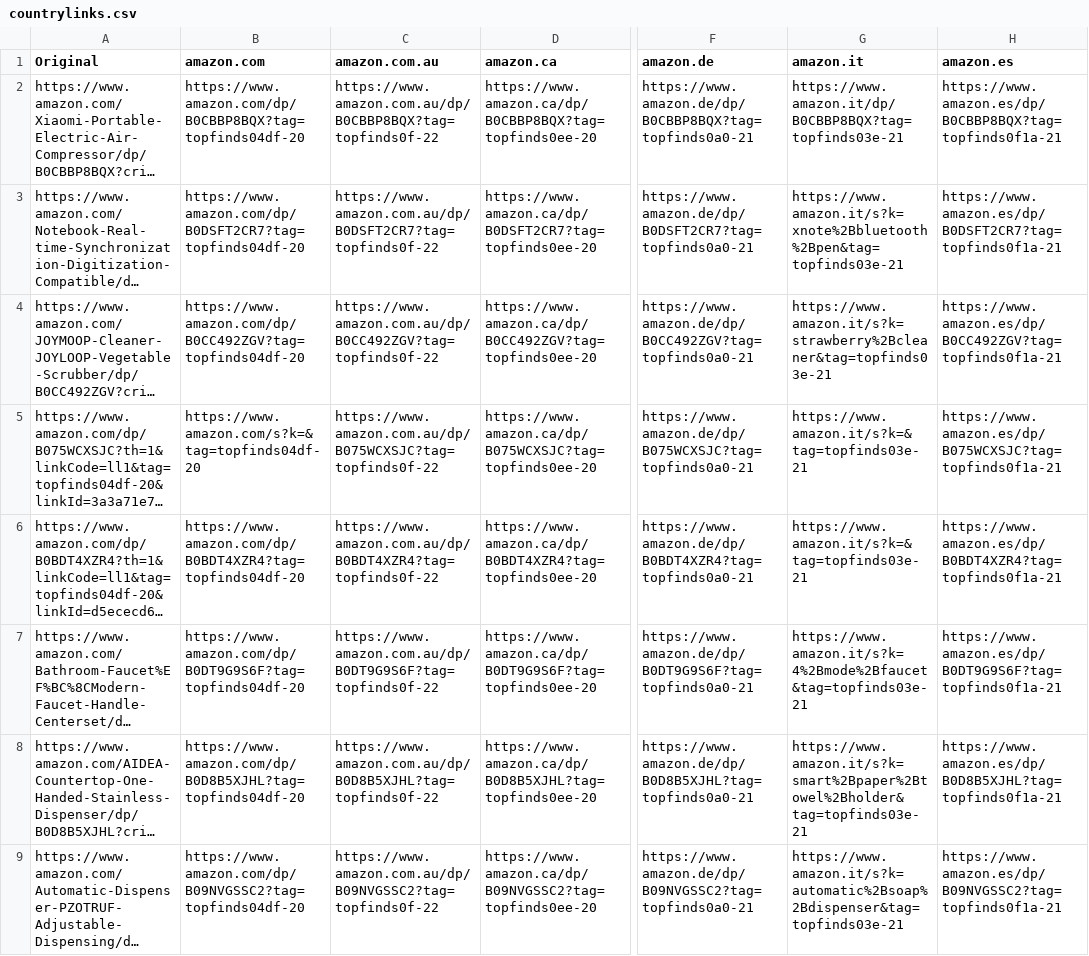
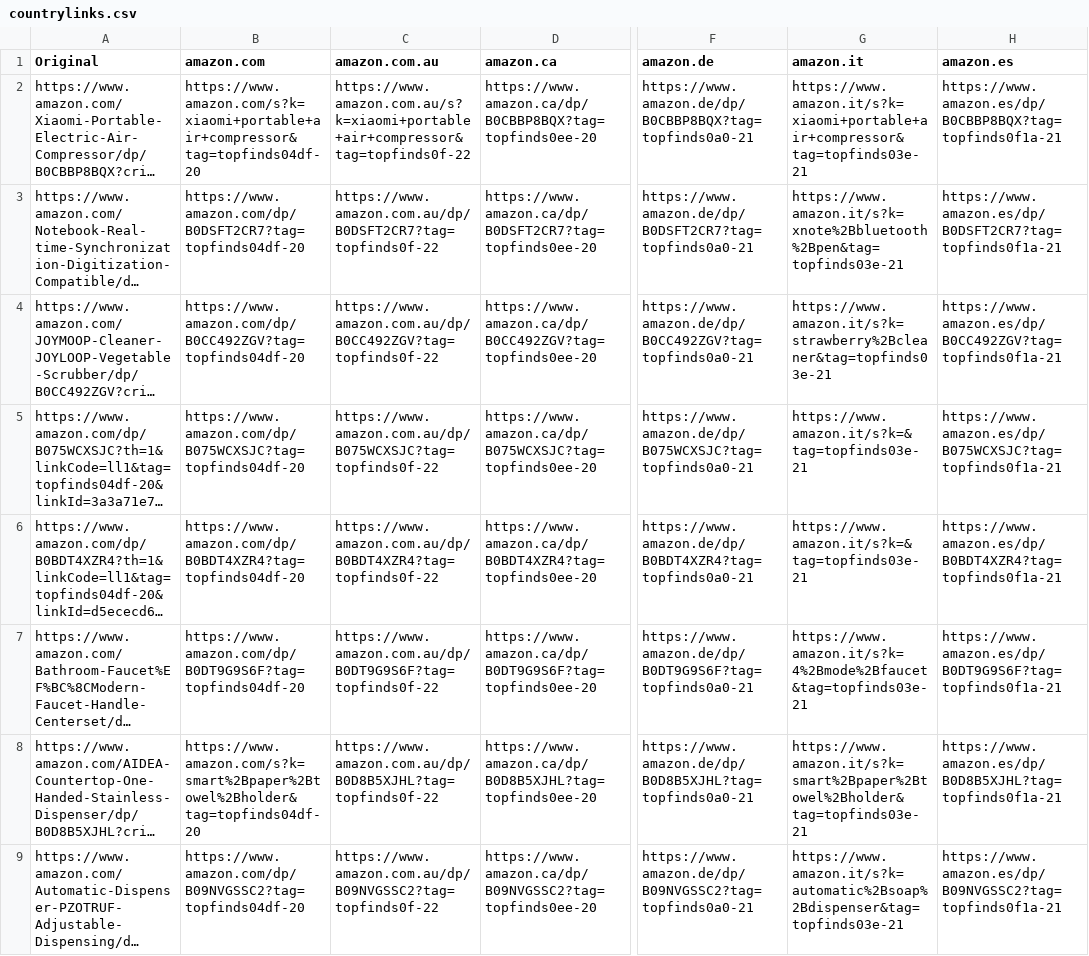
Before and after one commit to jxllyy/webproject, a CSV file: countrylinks.csv, drawn as a sheet; only a part is shown, gaps mark what is left out; long unchanged cells end in …; the diff covers the shown part only; the diff names each change by its address in the sheet, - before the commit and + after, or states it on an @@ line.

```diff
--- a/countrylinks.csv
+++ b/countrylinks.csv
-B2 (amazon.com): https://www.amazon.com/dp/B0CBBP8BQX?tag=topfinds04df-20
+B2 (amazon.com): https://www.amazon.com/s?k=xiaomi+portable+air+compressor&tag=topfinds04df-20
-C2 (amazon.com.au): https://www.amazon.com.au/dp/B0CBBP8BQX?tag=topfinds0f-22
+C2 (amazon.com.au): https://www.amazon.com.au/s?k=xiaomi+portable+air+compressor&tag=topfinds0f-22
-G2 (amazon.it): https://www.amazon.it/dp/B0CBBP8BQX?tag=topfinds03e-21
+G2 (amazon.it): https://www.amazon.it/s?k=xiaomi+portable+air+compressor&tag=topfinds03e-21
-B5 (amazon.com): https://www.amazon.com/s?k=&tag=topfinds04df-20
+B5 (amazon.com): https://www.amazon.com/dp/B075WCXSJC?tag=topfinds04df-20
-B8 (amazon.com): https://www.amazon.com/dp/B0D8B5XJHL?tag=topfinds04df-20
+B8 (amazon.com): https://www.amazon.com/s?k=smart%2Bpaper%2Btowel%2Bholder&tag=topfinds04df-20
```
Also changed, not shown: 7 edited cells elsewhere in this file.
